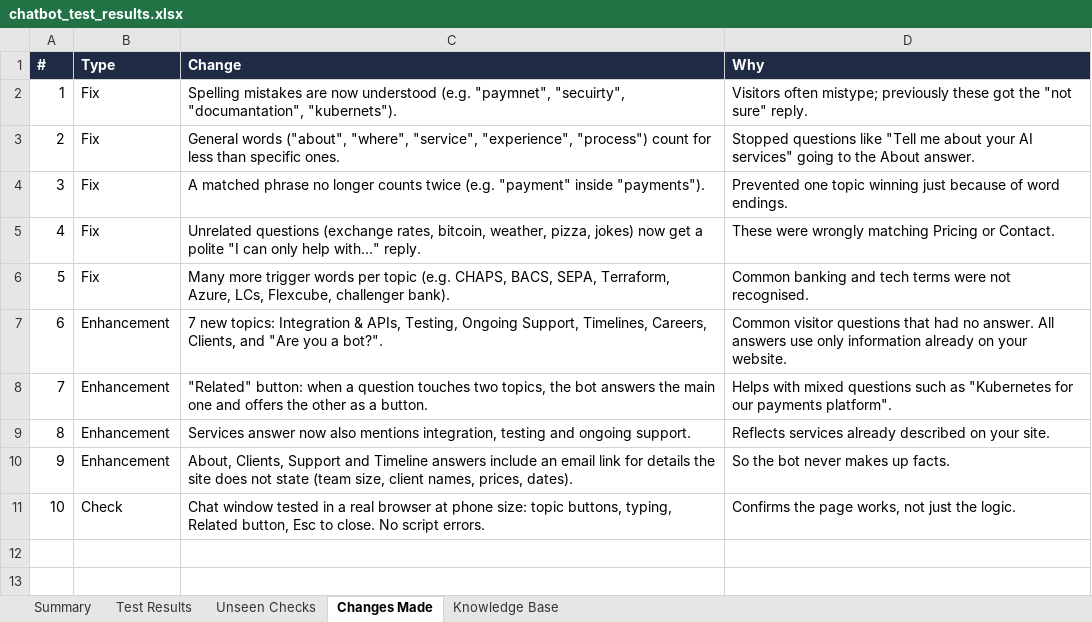
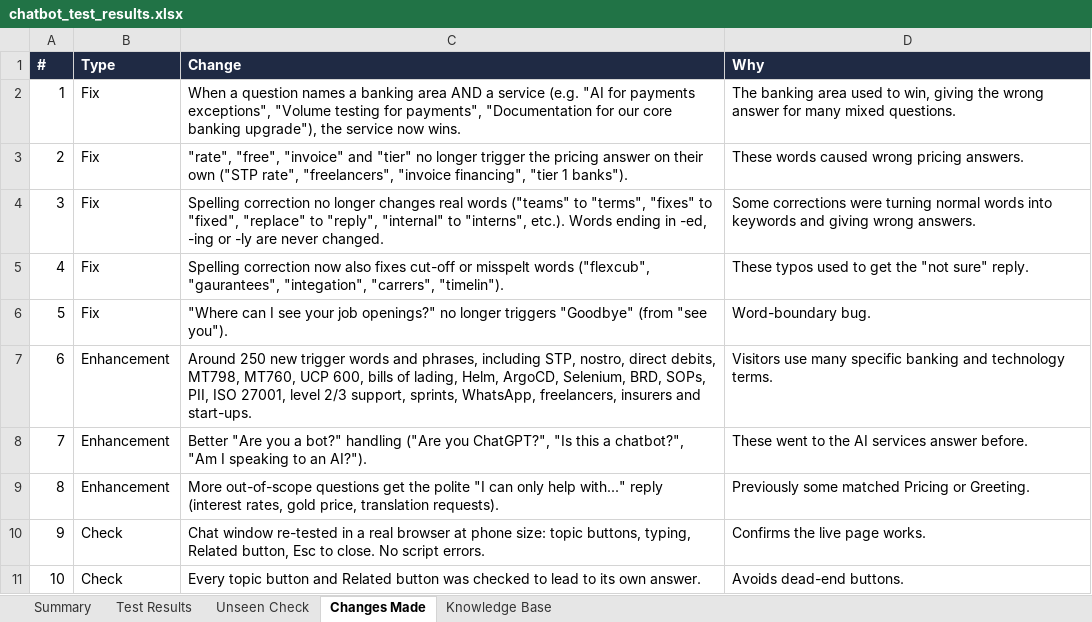
Before and after one commit to tarty1git/tarty1gitcth2, an Excel workbook: chatbot_test_results.xlsx, sheet Changes Made, drawn as a sheet; values as stored, in another font and other column widths than the file's, no borders; the diff names each change by its address in the sheet, - before the commit and + after, or states it on an @@ line.

```diff
--- a/chatbot_test_results.xlsx (sheet Changes Made)
+++ b/chatbot_test_results.xlsx (sheet Changes Made)
-sheet tab: Unseen Checks
+sheet tab: Unseen Check
-C2 (Change): Spelling mistakes are now understood (e.g. "paymnet", "secuirty", "documantation", "kubernets").
+C2 (Change): When a question names a banking area AND a service (e.g. "AI for payments exceptions", "Volume testing for payments", "Documentation for our core banking upgrade"), the service now wins.
-D2 (Why): Visitors often mistype; previously these got the "not sure" reply.
+D2 (Why): The banking area used to win, giving the wrong answer for many mixed questions.
-C3 (Change): General words ("about", "where", "service", "experience", "process") count for less than specific ones.
+C3 (Change): "rate", "free", "invoice" and "tier" no longer trigger the pricing answer on their own ("STP rate", "freelancers", "invoice financing", "tier 1 banks").
-D3 (Why): Stopped questions like "Tell me about your AI services" going to the About answer.
+D3 (Why): These words caused wrong pricing answers.
-C4 (Change): A matched phrase no longer counts twice (e.g. "payment" inside "payments").
+C4 (Change): Spelling correction no longer changes real words ("teams" to "terms", "fixes" to "fixed", "replace" to "reply", "internal" to "interns", etc.). Words ending in -ed, -ing or -ly are never changed.
-D4 (Why): Prevented one topic winning just because of word endings.
+D4 (Why): Some corrections were turning normal words into keywords and giving wrong answers.
-C5 (Change): Unrelated questions (exchange rates, bitcoin, weather, pizza, jokes) now get a polite "I can only help with..." reply.
+C5 (Change): Spelling correction now also fixes cut-off or misspelt words ("flexcub", "gaurantees", "integation", "carrers", "timelin").
-D5 (Why): These were wrongly matching Pricing or Contact.
+D5 (Why): These typos used to get the "not sure" reply.
-C6 (Change): Many more trigger words per topic (e.g. CHAPS, BACS, SEPA, Terraform, Azure, LCs, Flexcube, challenger bank).
+C6 (Change): "Where can I see your job openings?" no longer triggers "Goodbye" (from "see you").
-D6 (Why): Common banking and tech terms were not recognised.
+D6 (Why): Word-boundary bug.
-C7 (Change): 7 new topics: Integration & APIs, Testing, Ongoing Support, Timelines, Careers, Clients, and "Are you a bot?".
+C7 (Change): Around 250 new trigger words and phrases, including STP, nostro, direct debits, MT798, MT760, UCP 600, bills of lading, Helm, ArgoCD, Selenium, BRD, SOPs, PII, ISO 27001, level 2/3 support, sprints, WhatsApp, freelancers, insurers and start-ups.
-D7 (Why): Common visitor questions that had no answer. All answers use only information already on your website.
+D7 (Why): Visitors use many specific banking and technology terms.
-C8 (Change): "Related" button: when a question touches two topics, the bot answers the main one and offers the other as a button.
+C8 (Change): Better "Are you a bot?" handling ("Are you ChatGPT?", "Is this a chatbot?", "Am I speaking to an AI?").
-D8 (Why): Helps with mixed questions such as "Kubernetes for our payments platform".
+D8 (Why): These went to the AI services answer before.
-C9 (Change): Services answer now also mentions integration, testing and ongoing support.
+C9 (Change): More out-of-scope questions get the polite "I can only help with..." reply (interest rates, gold price, translation requests).
-D9 (Why): Reflects services already described on your site.
+D9 (Why): Previously some matched Pricing or Greeting.
-B10 (Type): Enhancement
+B10 (Type): Check
-C10 (Change): About, Clients, Support and Timeline answers include an email link for details the site does not state (team size, client names, prices, dates).
+C10 (Change): Chat window re-tested in a real browser at phone size: topic buttons, typing, Related button, Esc to close. No script errors.
-D10 (Why): So the bot never makes up facts.
+D10 (Why): Confirms the live page works.
-C11 (Change): Chat window tested in a real browser at phone size: topic buttons, typing, Related button, Esc to close. No script errors.
+C11 (Change): Every topic button and Related button was checked to lead to its own answer.
-D11 (Why): Confirms the page works, not just the logic.
+D11 (Why): Avoids dead-end buttons.
```
Also changed, not shown: sheet Test Results, sheet Unseen Check, sheet Summary, sheet Knowledge Base, formulas that keep their value.
